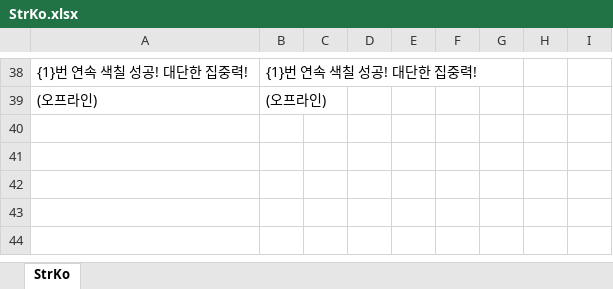
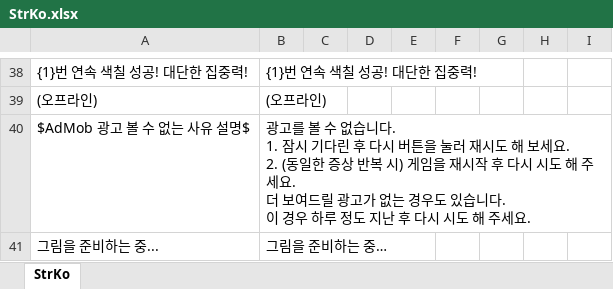
Before and after one commit to gasbank/black, an Excel workbook: Data/StrKo.xlsx, sheet StrKo, drawn as a sheet; only a part is shown, gaps mark what is left out; values as stored, in another font and other column widths than the file's, no borders; ↵ is a line break in a cell; the diff names each change by its address in the sheet, - before the commit and + after, or states it on an @@ line.

```diff
--- a/Data/StrKo.xlsx (sheet StrKo)
+++ b/Data/StrKo.xlsx (sheet StrKo)
+row 40: $AdMob 광고 볼 수 없는 사유 설명$ | 광고를 볼 수 없습니다. ↵ 1. 잠시 기다린 후 다시 버튼을 눌러 재시도 해 보세요. ↵ 2. (동일한 증상 반복 시) 게임을 재시작 후 다시 시도 해 주세요. ↵ 더 보여드릴 광고가 없는 경우도 있습니다. ↵ 이 경우 하루 정도 지난 후 다시 시도 해 주세요.
+row 41: 그림을 준비하는 중... | 그림을 준비하는 중…
```
Also changed, not shown: 6 other files.
